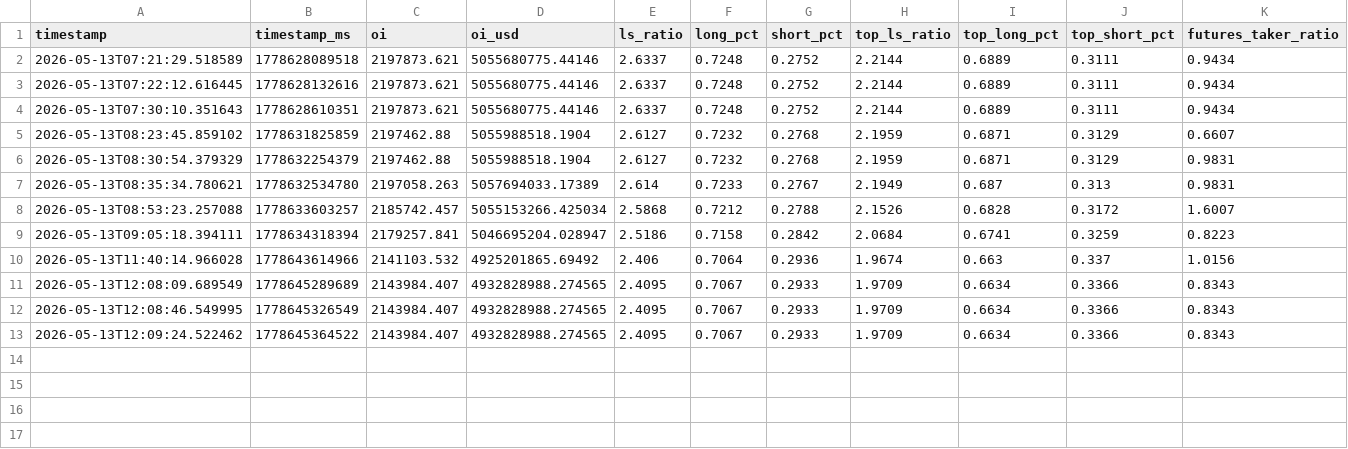
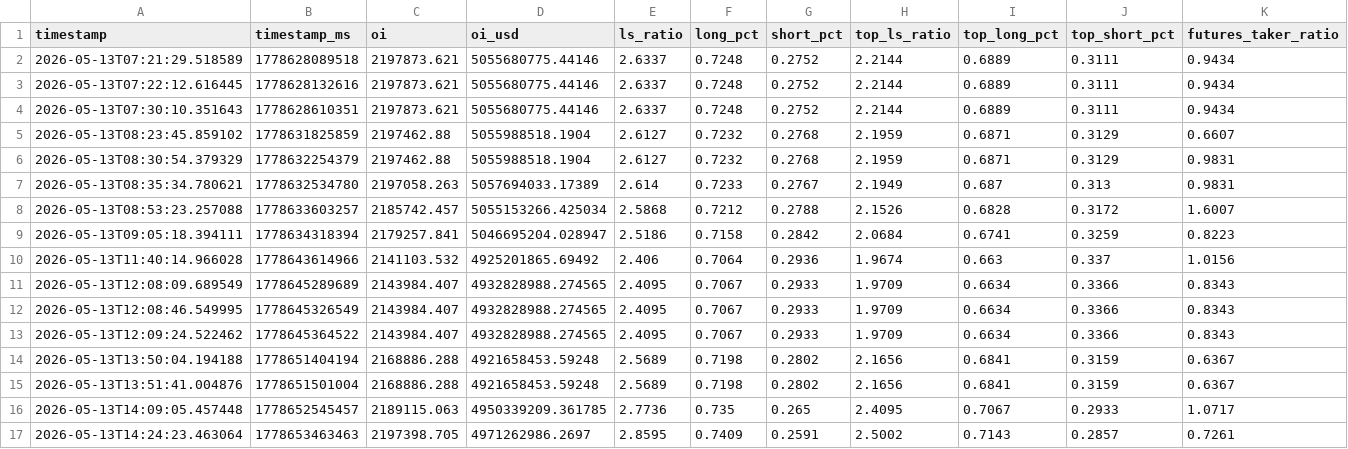
Before and after one commit to abanghangpa/jimi, a CSV file: data/derivatives_history/derivatives_collected.csv, drawn as a sheet; only a part is shown; rows hold the shown columns only; the diff names each change by its address in the sheet, - before the commit and + after, or states it on an @@ line.

Commit message:
feat(M22): Add Inflation Regime module — PPI/CPI macro scoring
- New module: src/modules/m22_inflation_regime.py
  - 8-year PPI pattern matrix (2018-2026)
  - PPI direction × Fed stance × positioning = score
  - Direction-aware scoring (bad for LONG = good for SHORT)
  - Severity-based position sizing (CRITICAL/HIGH/MEDIUM/LOW)
  - CPI hot supplement + PPI surprise penalty

- Config: M22 settings in settings.yaml
  - Current: PPI 4.9%, CPI 3.8%, Fed HOLDING
  - Weight: 0.12 in ICS
  - Veto threshold: 0.20

- Integration:
  - engine.py: calc_ics() accepts m22_score
  - scanner.py: M22 scored after M21, fed into ICS
  - config.py: M22 keys in dynamic key set

- Data: Updated eth_15m_merged.csv and derivatives snapshot

```diff
--- a/data/derivatives_history/derivatives_collected.csv
+++ b/data/derivatives_history/derivatives_collected.csv
+row 14: 2026-05-13T13:50:04.194188 | 1778651404194 | 2168886.288 | 4921658453.59248 | 2.5689 | 0.7198 | 0.2802 | 2.1656 | 0.6841 | 0.3159 | 0.6367
+row 15: 2026-05-13T13:51:41.004876 | 1778651501004 | 2168886.288 | 4921658453.59248 | 2.5689 | 0.7198 | 0.2802 | 2.1656 | 0.6841 | 0.3159 | 0.6367
+row 16: 2026-05-13T14:09:05.457448 | 1778652545457 | 2189115.063 | 4950339209.361785 | 2.7736 | 0.735 | 0.265 | 2.4095 | 0.7067 | 0.2933 | 1.0717
+row 17: 2026-05-13T14:24:23.463064 | 1778653463463 | 2197398.705 | 4971262986.2697 | 2.8595 | 0.7409 | 0.2591 | 2.5002 | 0.7143 | 0.2857 | 0.7261
```
Also changed, not shown: 5 other files.
